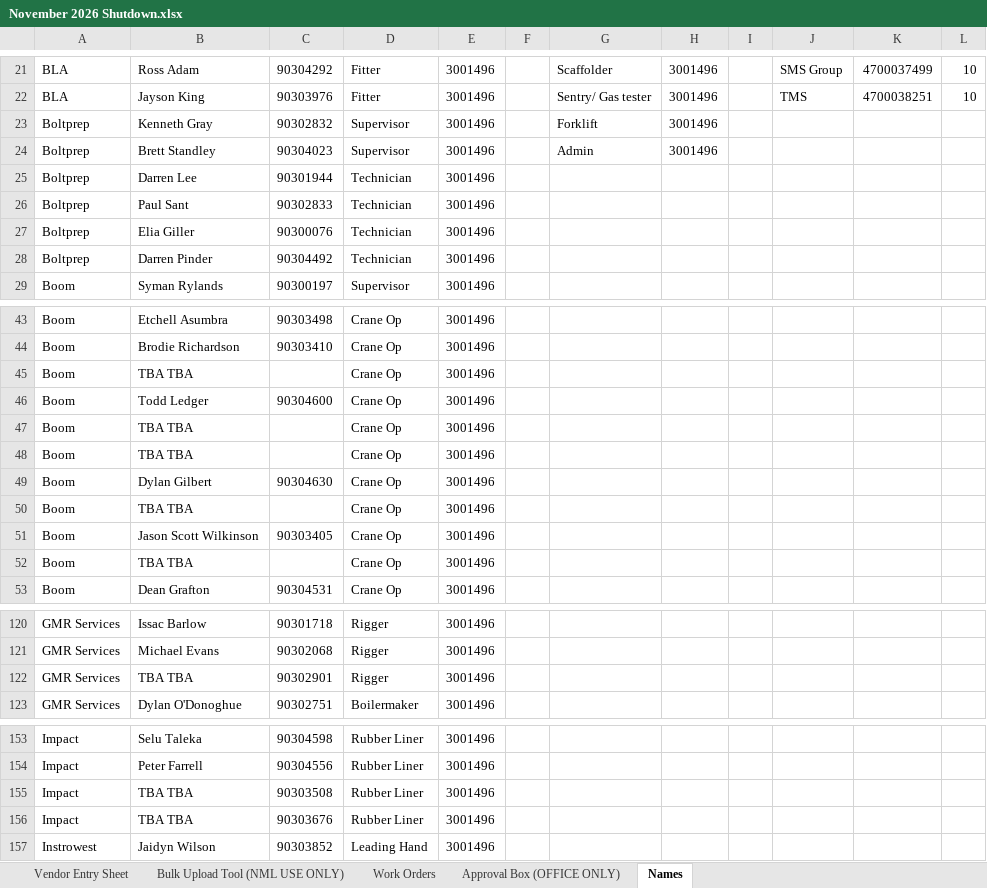
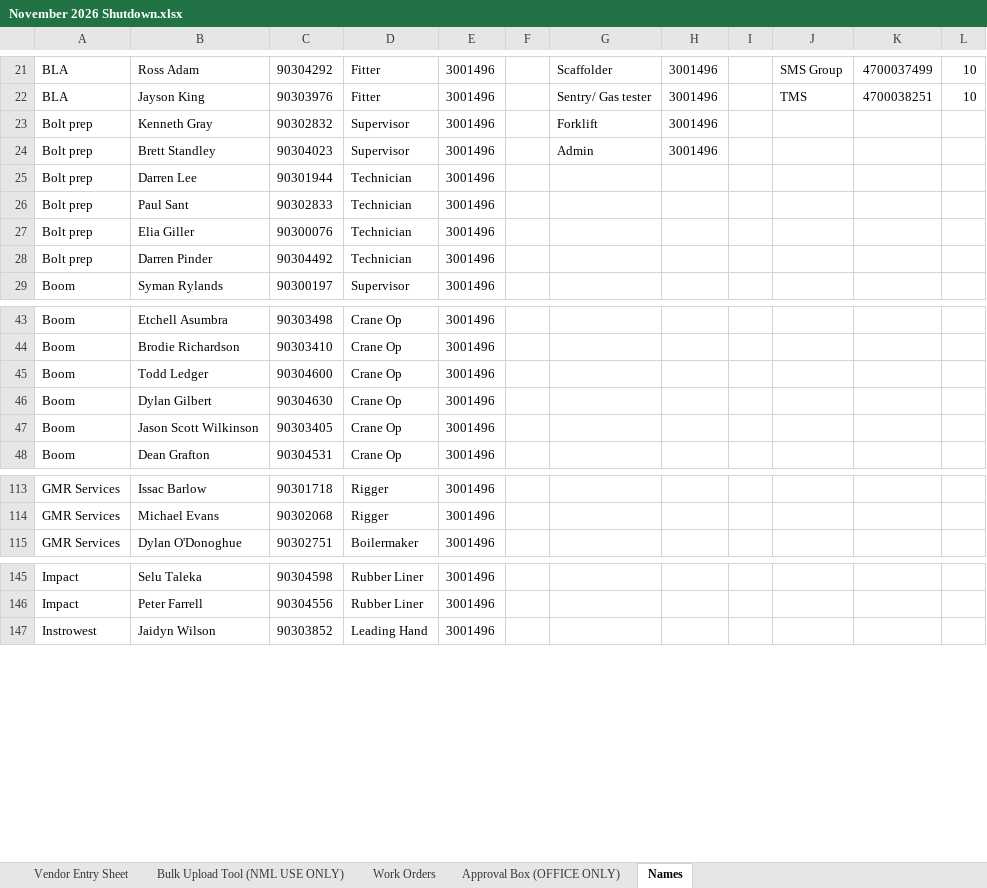
Before and after one commit to dioncoinz/timesheet-app, an Excel workbook: public/data/November 2026 Shutdown.xlsx, sheet Names, drawn as a sheet; only a part is shown, gaps mark what is left out; values as stored, in another font and other column widths than the file's, no borders; removed rows and columns are numbered as before the commit, all else as after; the diff covers the shown part only; the diff names each change by its address in the sheet, - before the commit and + after, or states it on an @@ line.

```diff
--- a/public/data/November 2026 Shutdown.xlsx (sheet Names)
+++ b/public/data/November 2026 Shutdown.xlsx (sheet Names)
-A23:A28: Boltprep
+A23:A28: Bolt prep
-row 45: Boom | TBA TBA |  | Crane Op | 3001496
-row 47: Boom | TBA TBA |  | Crane Op | 3001496
-row 48: Boom | TBA TBA |  | Crane Op | 3001496
-row 50: Boom | TBA TBA |  | Crane Op | 3001496
-row 52: Boom | TBA TBA |  | Crane Op | 3001496
-row 122: GMR Services | TBA TBA | 90302901 | Rigger | 3001496
-row 155: Impact | TBA TBA | 90303508 | Rubber Liner | 3001496
-row 156: Impact | TBA TBA | 90303676 | Rubber Liner | 3001496
```
Also changed, not shown: 1 added row and 4 removed rows elsewhere in this sheet, sheet Work Orders, hidden cells, 1 other file.
